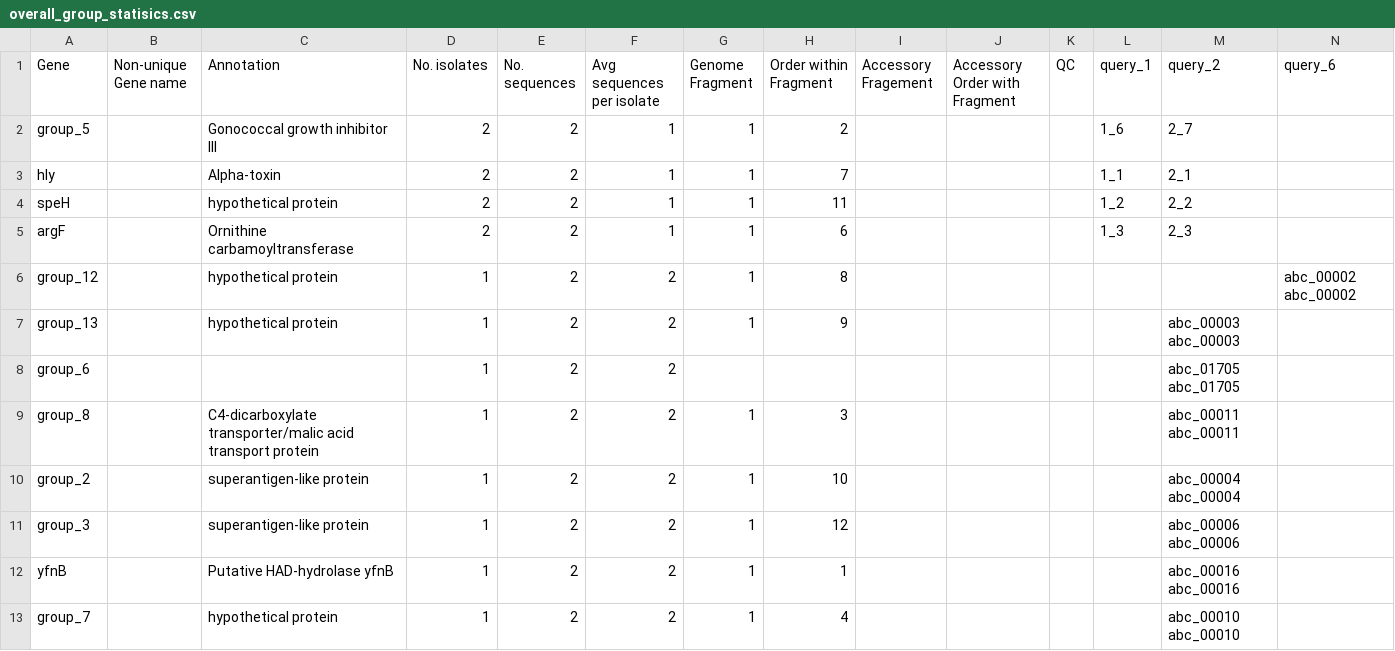
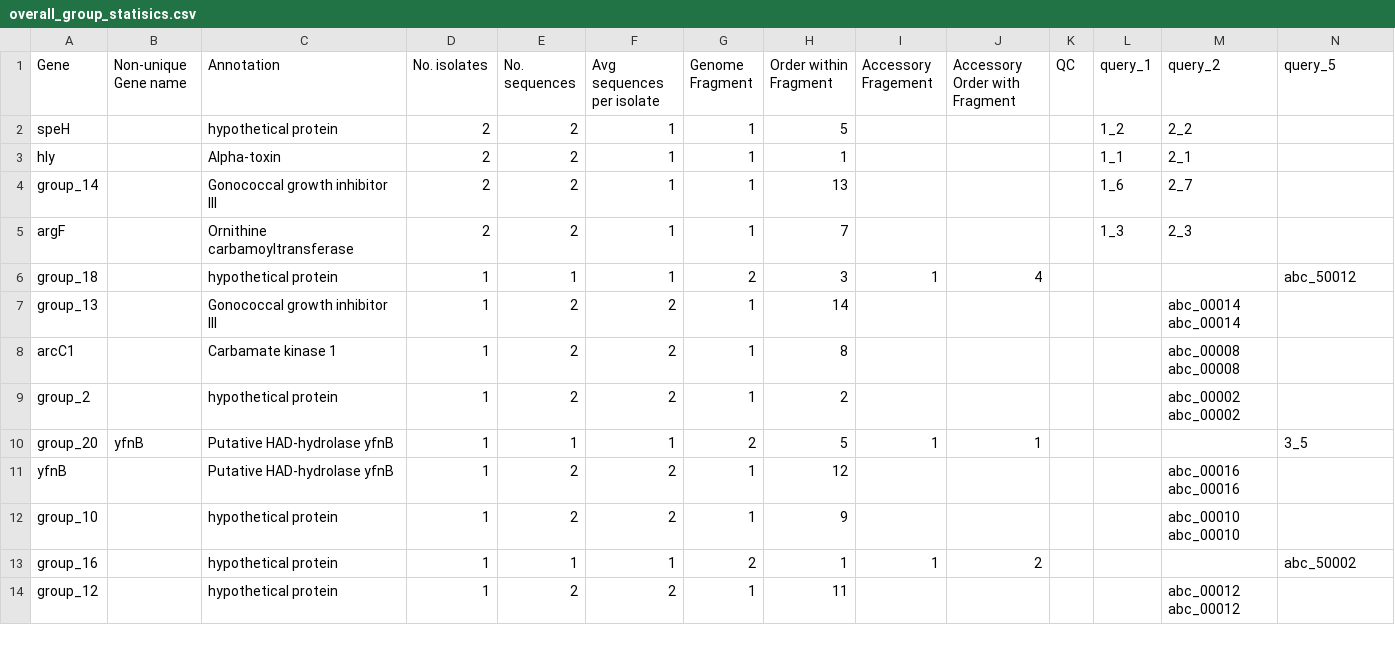
Before and after one commit to sanger-pathogens/Roary, a CSV file: t/data/overall_group_statisics.csv, drawn as a sheet; only a part is shown; the diff covers the shown part only.

```diff
--- a/t/data/overall_group_statisics.csv
+++ b/t/data/overall_group_statisics.csv
@@ -1,13 +1,14 @@
-"Gene","Non-unique Gene name","Annotation","No. isolates","No. sequences","Avg sequences per isolate","Genome Fragment","Order within Fragment","Accessory Fragement","Accessory Order with Fragment","QC","query_1","query_2","query_6"
-"group_5","","Gonococcal growth inhibitor III","2","2","1","1","2",,,"","1_6","2_7",""
-"hly","","Alpha-toxin","2","2","1","1","7",,,"","1_1","2_1",""
-"speH","","hypothetical protein","2","2","1","1","11",,,"","1_2","2_2",""
-"argF","","Ornithine carbamoyltransferase","2","2","1","1","6",,,"","1_3","2_3",""
-"group_12","","hypothetical protein","1","2","2","1","8",,,"","","","abc_00002	abc_00002"
-"group_13","","hypothetical protein","1","2","2","1","9",,,"","","abc_00003	abc_00003",""
-"group_6","","","1","2","2","","","","","","","abc_01705	abc_01705",""
-"group_8","","C4-dicarboxylate transporter/malic acid transport protein","1","2","2","1","3",,,"","","abc_00011	abc_00011",""
-"group_2","","superantigen-like protein","1","2","2","1","10",,,"","","abc_00004	abc_00004",""
-"group_3","","superantigen-like protein","1","2","2","1","12",,,"","","abc_00006	abc_00006",""
-"yfnB","","Putative HAD-hydrolase yfnB","1","2","2","1","1",,,"","","abc_00016	abc_00016",""
-"group_7","","hypothetical protein","1","2","2","1","4",,,"","","abc_00010	abc_00010",""
+"Gene","Non-unique Gene name","Annotation","No. isolates","No. sequences","Avg sequences per isolate","Genome Fragment","Order within Fragment","Accessory Fragement","Accessory Order with Fragment","QC","query_1","query_2","query_5"
+"speH","","hypothetical protein","2","2","1","1","5",,,"","1_2","2_2",""
+"hly","","Alpha-toxin","2","2","1","1","1",,,"","1_1","2_1",""
+"group_14","","Gonococcal growth inhibitor III","2","2","1","1","13",,,"","1_6","2_7",""
+"argF","","Ornithine carbamoyltransferase","2","2","1","1","7",,,"","1_3","2_3",""
+"group_18","","hypothetical protein","1","1","1","2","3","1","4","","","","abc_50012"
+"group_13","","Gonococcal growth inhibitor III","1","2","2","1","14",,,"","","abc_00014	abc_00014",""
+"arcC1","","Carbamate kinase 1","1","2","2","1","8",,,"","","abc_00008	abc_00008",""
+"group_2","","hypothetical protein","1","2","2","1","2",,,"","","abc_00002	abc_00002",""
+"group_20","yfnB","Putative HAD-hydrolase yfnB","1","1","1","2","5","1","1","","","","3_5"
+"yfnB","","Putative HAD-hydrolase yfnB","1","2","2","1","12",,,"","","abc_00016	abc_00016",""
+"group_10","","hypothetical protein","1","2","2","1","9",,,"","","abc_00010	abc_00010",""
+"group_16","","hypothetical protein","1","1","1","2","1","1","2","","","","abc_50002"
+"group_12","","hypothetical protein","1","2","2","1","11",,,"","","abc_00012	abc_00012",""
```
Also changed, not shown: 6 added rows and 4 edited cells elsewhere in this file, 7 other files.
